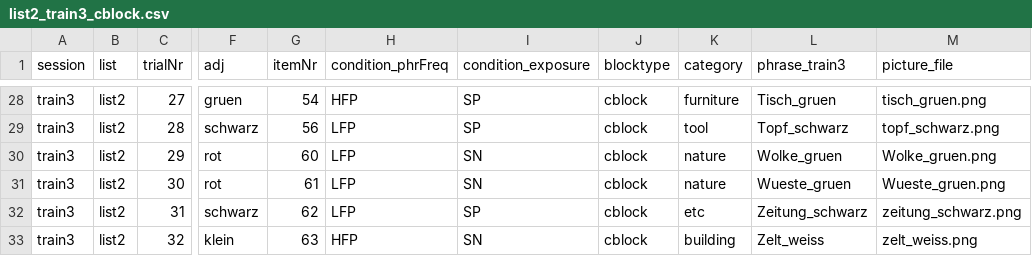
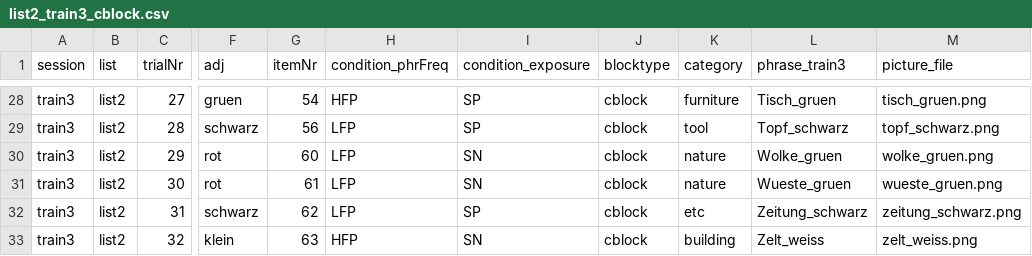
Before and after one commit to hyein-jeong/stim_pcibex_list2, a CSV file: chunk_includes/list2_train3_cblock.csv, drawn as a sheet; only a part is shown, gaps mark what is left out; the diff names each change by its address in the sheet, - before the commit and + after, or states it on an @@ line.

Commit message:
Update list2_train3_cblock.csv

```diff
--- a/chunk_includes/list2_train3_cblock.csv
+++ b/chunk_includes/list2_train3_cblock.csv
-M30 (picture_file): Wolke_gruen.png
+M30 (picture_file): wolke_gruen.png
-M31 (picture_file): Wueste_gruen.png
+M31 (picture_file): wueste_gruen.png
```
